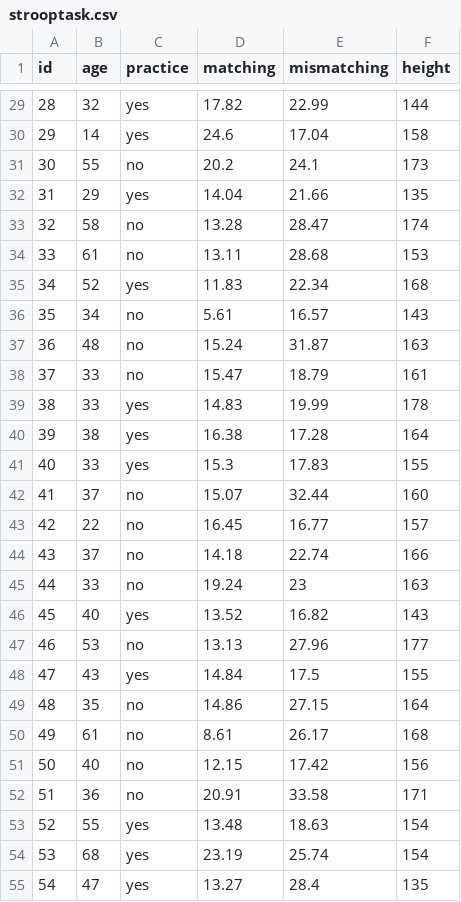
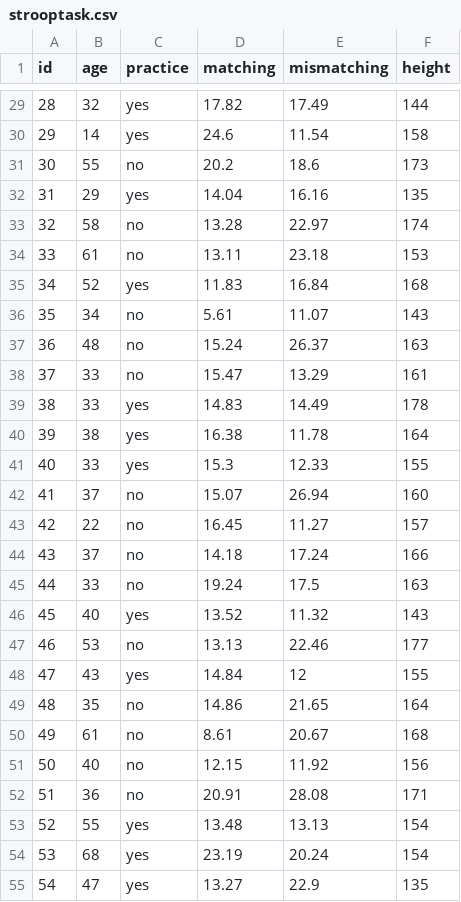
Before and after one commit to uoepsy/data, a CSV file: strooptask.csv, drawn as a sheet; only a part is shown, gaps mark what is left out; the diff covers the shown part only.

```diff
--- a/strooptask.csv
+++ b/strooptask.csv
@@ -29,27 +29,27 @@
-28,32,"yes",17.82,22.99,144
-29,14,"yes",24.6,17.04,158
-30,55,"no",20.2,24.1,173
-31,29,"yes",14.04,21.66,135
-32,58,"no",13.28,28.47,174
-33,61,"no",13.11,28.68,153
-34,52,"yes",11.83,22.34,168
-35,34,"no",5.61,16.57,143
-36,48,"no",15.24,31.87,163
-37,33,"no",15.47,18.79,161
-38,33,"yes",14.83,19.99,178
-39,38,"yes",16.38,17.28,164
-40,33,"yes",15.3,17.83,155
-41,37,"no",15.07,32.44,160
-42,22,"no",16.45,16.77,157
-43,37,"no",14.18,22.74,166
-44,33,"no",19.24,23,163
-45,40,"yes",13.52,16.82,143
-46,53,"no",13.13,27.96,177
-47,43,"yes",14.84,17.5,155
-48,35,"no",14.86,27.15,164
-49,61,"no",8.61,26.17,168
-50,40,"no",12.15,17.42,156
-51,36,"no",20.91,33.58,171
-52,55,"yes",13.48,18.63,154
-53,68,"yes",23.19,25.74,154
-54,47,"yes",13.27,28.4,135
+28,32,"yes",17.82,17.49,144
+29,14,"yes",24.6,11.54,158
+30,55,"no",20.2,18.6,173
+31,29,"yes",14.04,16.16,135
+32,58,"no",13.28,22.97,174
+33,61,"no",13.11,23.18,153
+34,52,"yes",11.83,16.84,168
+35,34,"no",5.61,11.07,143
+36,48,"no",15.24,26.37,163
+37,33,"no",15.47,13.29,161
+38,33,"yes",14.83,14.49,178
+39,38,"yes",16.38,11.78,164
+40,33,"yes",15.3,12.33,155
+41,37,"no",15.07,26.94,160
+42,22,"no",16.45,11.27,157
+43,37,"no",14.18,17.24,166
+44,33,"no",19.24,17.5,163
+45,40,"yes",13.52,11.32,143
+46,53,"no",13.13,22.46,177
+47,43,"yes",14.84,12,155
+48,35,"no",14.86,21.65,164
+49,61,"no",8.61,20.67,168
+50,40,"no",12.15,11.92,156
+51,36,"no",20.91,28.08,171
+52,55,"yes",13.48,13.13,154
+53,68,"yes",23.19,20.24,154
+54,47,"yes",13.27,22.9,135
```
Also changed, not shown: 104 edited cells elsewhere in this file, 1 other file.
